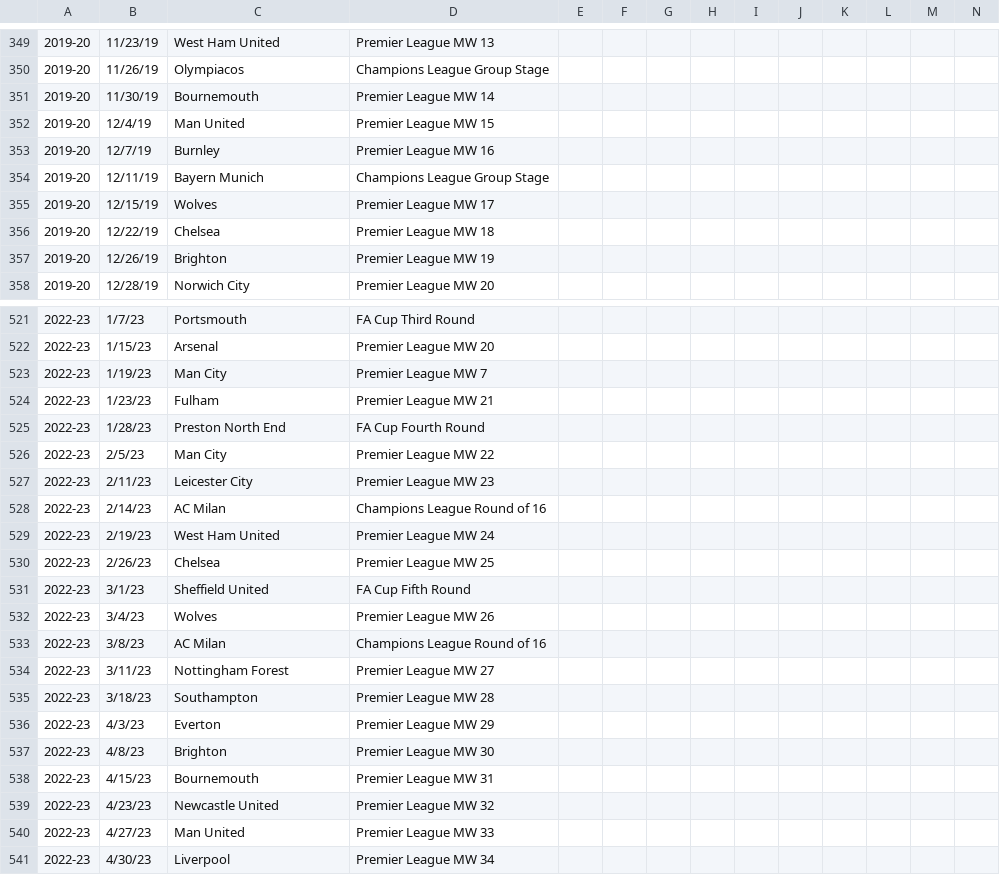
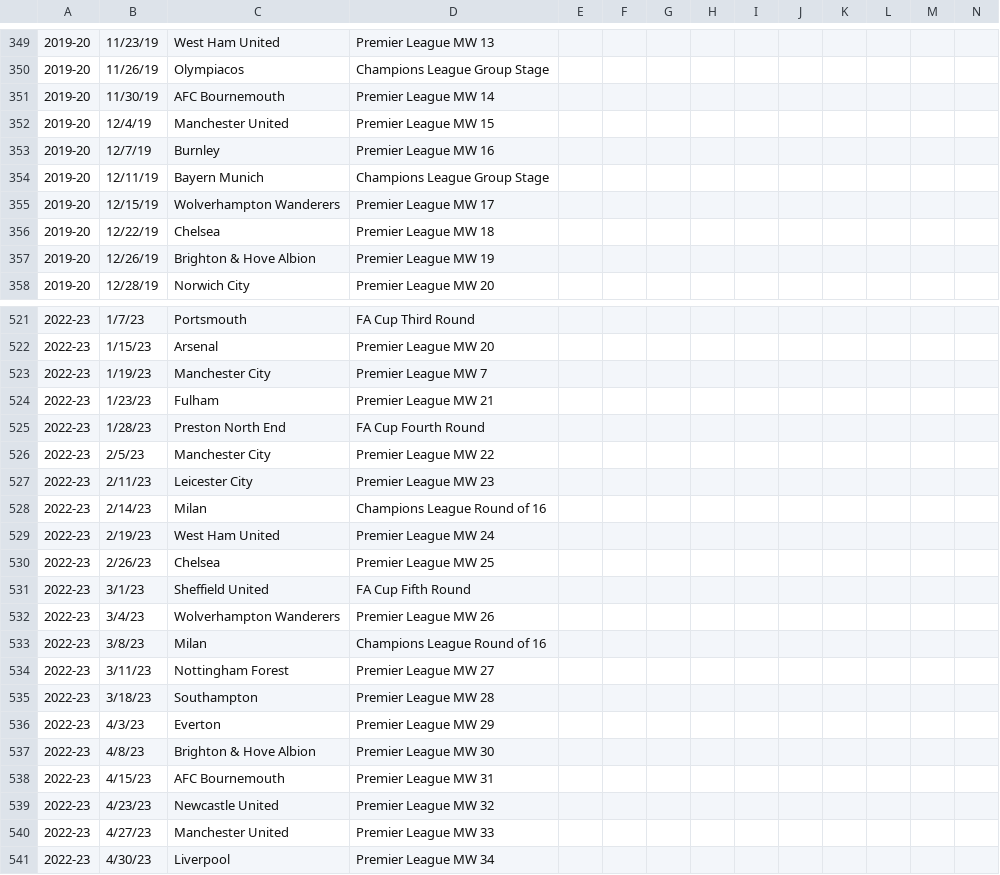
Before and after one commit to kyeill/soccer-history, a CSV file: sheet/Tottenham.csv, drawn as a sheet; only a part is shown, gaps mark what is left out; the diff covers the shown part only.

```diff
--- a/sheet/Tottenham.csv
+++ b/sheet/Tottenham.csv
@@ -350,9 +350,9 @@
 2019-20,11/26/19,Olympiacos,Champions League Group Stage,,,,,,,,,,
-2019-20,11/30/19,Bournemouth,Premier League MW 14,,,,,,,,,,
-2019-20,12/4/19,Man United,Premier League MW 15,,,,,,,,,,
+2019-20,11/30/19,AFC Bournemouth,Premier League MW 14,,,,,,,,,,
+2019-20,12/4/19,Manchester United,Premier League MW 15,,,,,,,,,,
 2019-20,12/7/19,Burnley,Premier League MW 16,,,,,,,,,,
 2019-20,12/11/19,Bayern Munich,Champions League Group Stage,,,,,,,,,,
-2019-20,12/15/19,Wolves,Premier League MW 17,,,,,,,,,,
+2019-20,12/15/19,Wolverhampton Wanderers,Premier League MW 17,,,,,,,,,,
 2019-20,12/22/19,Chelsea,Premier League MW 18,,,,,,,,,,
-2019-20,12/26/19,Brighton,Premier League MW 19,,,,,,,,,,
+2019-20,12/26/19,Brighton & Hove Albion,Premier League MW 19,,,,,,,,,,
 2019-20,12/28/19,Norwich City,Premier League MW 20,,,,,,,,,,
@@ -522,8 +522,8 @@
 2022-23,1/15/23,Arsenal,Premier League MW 20,,,,,,,,,,
-2022-23,1/19/23,Man City,Premier League MW 7,,,,,,,,,,
+2022-23,1/19/23,Manchester City,Premier League MW 7,,,,,,,,,,
 2022-23,1/23/23,Fulham,Premier League MW 21,,,,,,,,,,
 2022-23,1/28/23,Preston North End,FA Cup Fourth Round,,,,,,,,,,
-2022-23,2/5/23,Man City,Premier League MW 22,,,,,,,,,,
+2022-23,2/5/23,Manchester City,Premier League MW 22,,,,,,,,,,
 2022-23,2/11/23,Leicester City,Premier League MW 23,,,,,,,,,,
-2022-23,2/14/23,AC Milan,Champions League Round of 16,,,,,,,,,,
+2022-23,2/14/23,Milan,Champions League Round of 16,,,,,,,,,,
 2022-23,2/19/23,West Ham United,Premier League MW 24,,,,,,,,,,
@@ -531,4 +531,4 @@
 2022-23,3/1/23,Sheffield United,FA Cup Fifth Round,,,,,,,,,,
-2022-23,3/4/23,Wolves,Premier League MW 26,,,,,,,,,,
-2022-23,3/8/23,AC Milan,Champions League Round of 16,,,,,,,,,,
+2022-23,3/4/23,Wolverhampton Wanderers,Premier League MW 26,,,,,,,,,,
+2022-23,3/8/23,Milan,Champions League Round of 16,,,,,,,,,,
 2022-23,3/11/23,Nottingham Forest,Premier League MW 27,,,,,,,,,,
@@ -536,6 +536,6 @@
 2022-23,4/3/23,Everton,Premier League MW 29,,,,,,,,,,
-2022-23,4/8/23,Brighton,Premier League MW 30,,,,,,,,,,
-2022-23,4/15/23,Bournemouth,Premier League MW 31,,,,,,,,,,
+2022-23,4/8/23,Brighton & Hove Albion,Premier League MW 30,,,,,,,,,,
+2022-23,4/15/23,AFC Bournemouth,Premier League MW 31,,,,,,,,,,
 2022-23,4/23/23,Newcastle United,Premier League MW 32,,,,,,,,,,
-2022-23,4/27/23,Man United,Premier League MW 33,,,,,,,,,,
+2022-23,4/27/23,Manchester United,Premier League MW 33,,,,,,,,,,
 2022-23,4/30/23,Liverpool,Premier League MW 34,,,,,,,,,,
```
Also changed, not shown: 151 edited cells elsewhere in this file, 7 other files.
